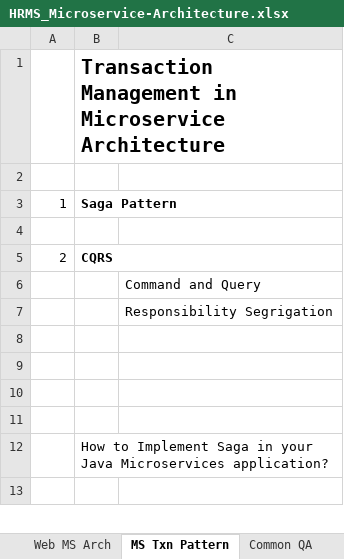
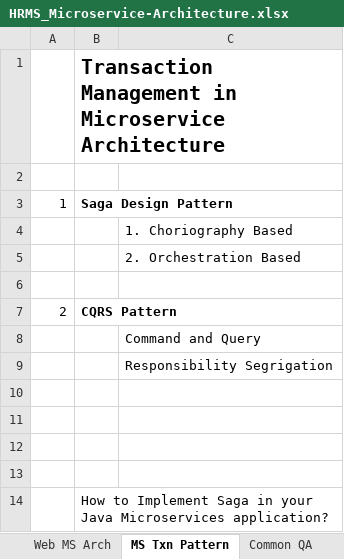
Before and after one commit to mamun7025/microservice-architecture, an Excel workbook: HRMS_Microservice-Architecture.xlsx, sheet MS Txn Pattern, drawn as a sheet; only a part is shown; the shorter side is filled out with more unchanged rows; values as stored, in another font and other column widths than the file's, no borders; addresses are those after the commit; the diff names each change by its address in the sheet, - before the commit and + after, or states it on an @@ line.

Commit message:
Update content -1

```diff
--- a/HRMS_Microservice-Architecture.xlsx (sheet MS Txn Pattern)
+++ b/HRMS_Microservice-Architecture.xlsx (sheet MS Txn Pattern)
-B3: Saga Pattern
+B3: Saga Design Pattern
+row 4:  |  | 1. Choriography Based
+row 5:  |  | 2. Orchestration Based
-B7: CQRS
+B7: CQRS Pattern
```
